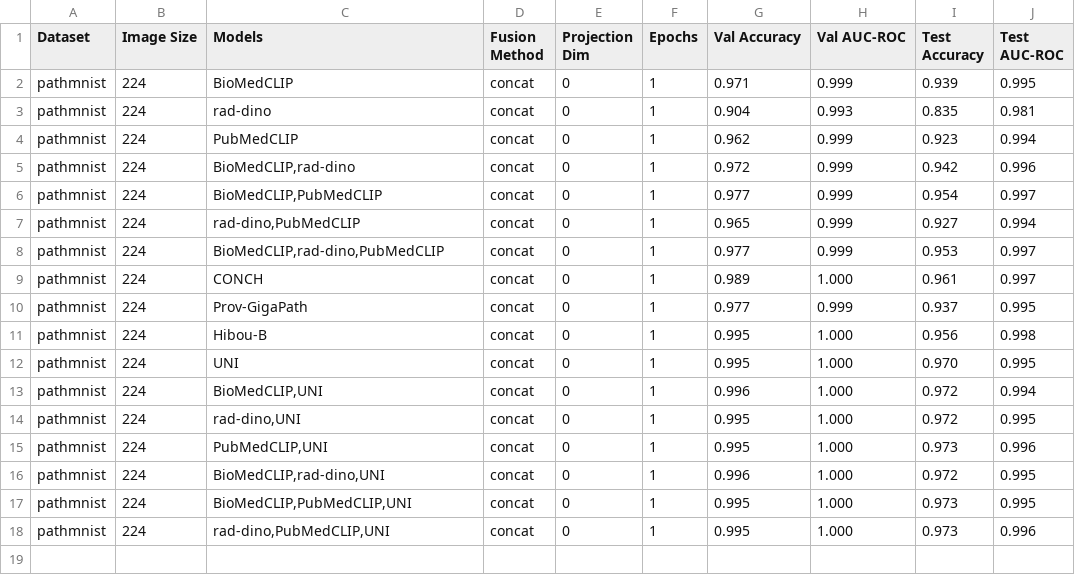
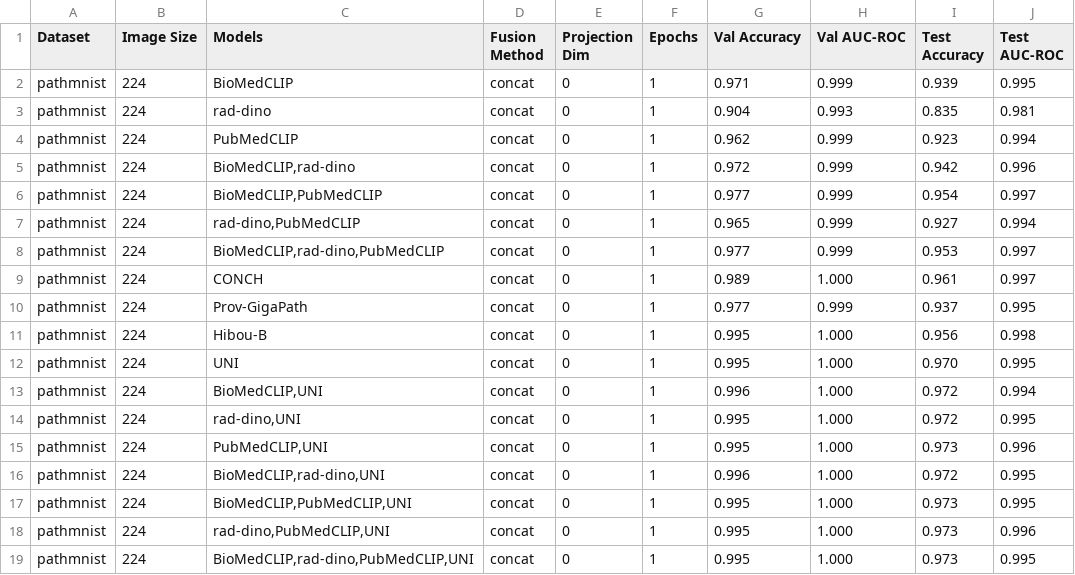
Before and after one commit to mnhcorp/biofuse, a CSV file: results/results_pathmnist_224.csv, drawn as a sheet.

```diff
--- a/results/results_pathmnist_224.csv
+++ b/results/results_pathmnist_224.csv
@@ -18 +18,2 @@ pathmnist,224,"BioMedCLIP,PubMedCLIP,UNI",concat,0,1,0.995,1.000,0.973,0.995
 pathmnist,224,"rad-dino,PubMedCLIP,UNI",concat,0,1,0.995,1.000,0.973,0.996
+pathmnist,224,"BioMedCLIP,rad-dino,PubMedCLIP,UNI",concat,0,1,0.995,1.000,0.973,0.995
```
Also changed, not shown: results/results_breastmnist_28.csv, results/results_octmnist_224.csv, 4 other files.
